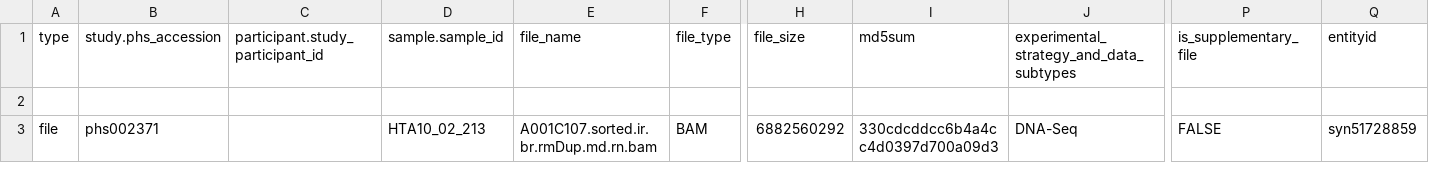
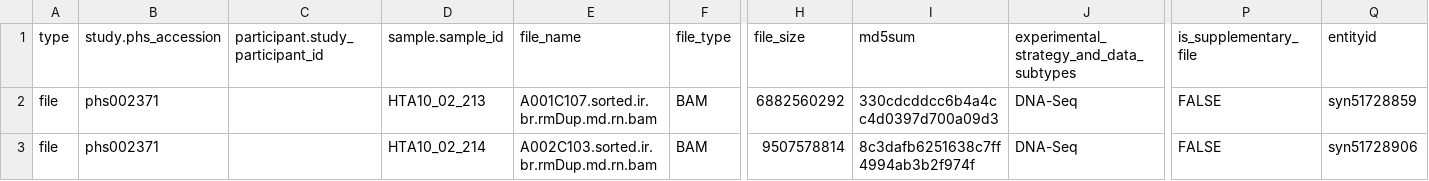
Before and after one commit to ncihtan/nf-cdstransfer, a TSV file: samplesheet.tsv, drawn as a sheet; only a part is shown, gaps mark what is left out; removed rows and columns are numbered as before the commit, all else as after; rows hold the shown columns only; the diff names each change by its address in the sheet, - before the commit and + after, or states it on an @@ line.

Commit message:
Add files via upload

```diff
--- a/samplesheet.tsv
+++ b/samplesheet.tsv
-row 2: (empty)
+row 3: file | phs002371 |  | HTA10_02_214 | A002C103.sorted.ir.br.rmDup.md.rn.bam | BAM | 9507578814 | 8c3dafb6251638c7ff4994ab3b2f974f | DNA-Seq | FALSE | syn51728906
```
